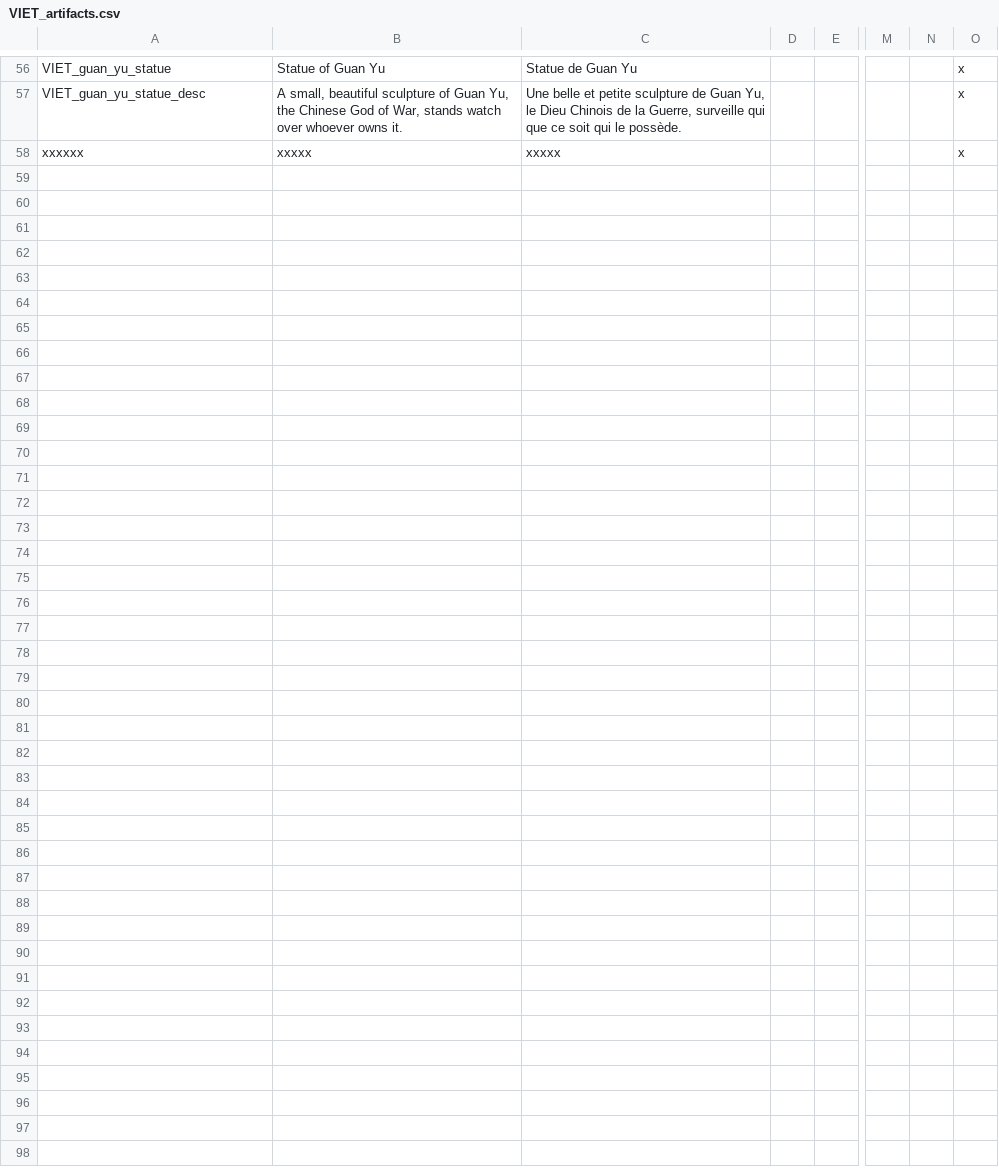
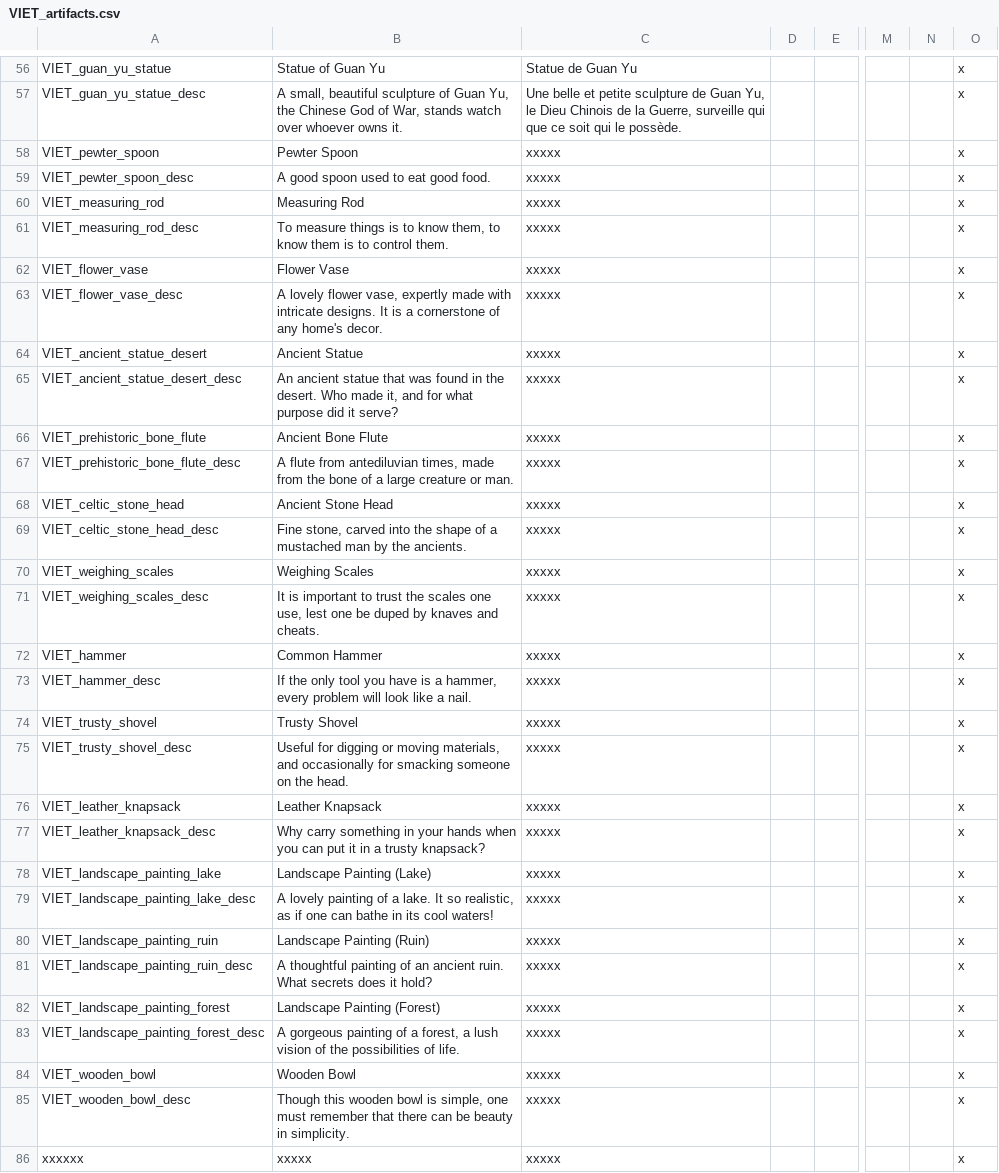
Before and after one commit to cybrxkhan/VIET-Events-Reborn, a CSV file: VIET Events/localisation/VIET_artifacts.csv, drawn as a sheet; only a part is shown, gaps mark what is left out; rows hold the shown columns only; the diff covers the shown part only; the diff names each change by its address in the sheet, - before the commit and + after, or states it on an @@ line.

```diff
--- a/VIET Events/localisation/VIET_artifacts.csv
+++ b/VIET Events/localisation/VIET_artifacts.csv
+row 58: VIET_pewter_spoon | Pewter Spoon | xxxxx |  |  |  |  | x
+row 59: VIET_pewter_spoon_desc | A good spoon used to eat good food. | xxxxx |  |  |  |  | x
+row 60: VIET_measuring_rod | Measuring Rod | xxxxx |  |  |  |  | x
+row 61: VIET_measuring_rod_desc | To measure things is to know them, to know them is to control them. | xxxxx |  |  |  |  | x
+row 62: VIET_flower_vase | Flower Vase | xxxxx |  |  |  |  | x
+row 63: VIET_flower_vase_desc | A lovely flower vase, expertly made with intricate designs. It is a cornerstone of any home's decor. | xxxxx |  |  |  |  | x
+row 64: VIET_ancient_statue_desert | Ancient Statue | xxxxx |  |  |  |  | x
+row 65: VIET_ancient_statue_desert_desc | An ancient statue that was found in the desert. Who made it, and for what purpose did it serve? | xxxxx |  |  |  |  | x
+row 66: VIET_prehistoric_bone_flute | Ancient Bone Flute | xxxxx |  |  |  |  | x
+row 67: VIET_prehistoric_bone_flute_desc | A flute from antediluvian times, made from the bone of a large creature or man. | xxxxx |  |  |  |  | x
+row 68: VIET_celtic_stone_head | Ancient Stone Head | xxxxx |  |  |  |  | x
+row 69: VIET_celtic_stone_head_desc | Fine stone, carved into the shape of a mustached man by the ancients. | xxxxx |  |  |  |  | x
+row 70: VIET_weighing_scales | Weighing Scales | xxxxx |  |  |  |  | x
+row 71: VIET_weighing_scales_desc | It is important to trust the scales one use, lest one be duped by knaves and cheats. | xxxxx |  |  |  |  | x
+row 72: VIET_hammer | Common Hammer | xxxxx |  |  |  |  | x
+row 73: VIET_hammer_desc | If the only tool you have is a hammer, every problem will look like a nail. | xxxxx |  |  |  |  | x
+row 74: VIET_trusty_shovel | Trusty Shovel | xxxxx |  |  |  |  | x
+row 75: VIET_trusty_shovel_desc | Useful for digging or moving materials, and occasionally for smacking someone on the head. | xxxxx |  |  |  |  | x
+row 76: VIET_leather_knapsack | Leather Knapsack | xxxxx |  |  |  |  | x
+row 77: VIET_leather_knapsack_desc | Why carry something in your hands when you can put it in a trusty knapsack? | xxxxx |  |  |  |  | x
+row 78: VIET_landscape_painting_lake | Landscape Painting (Lake) | xxxxx |  |  |  |  | x
+row 79: VIET_landscape_painting_lake_desc | A lovely painting of a lake. It so realistic, as if one can bathe in its cool waters! | xxxxx |  |  |  |  | x
+row 80: VIET_landscape_painting_ruin | Landscape Painting (Ruin) | xxxxx |  |  |  |  | x
+row 81: VIET_landscape_painting_ruin_desc | A thoughtful painting of an ancient ruin. What secrets does it hold? | xxxxx |  |  |  |  | x
+row 82: VIET_landscape_painting_forest | Landscape Painting (Forest) | xxxxx |  |  |  |  | x
+row 83: VIET_landscape_painting_forest_desc | A gorgeous painting of a forest, a lush vision of the possibilities of life. | xxxxx |  |  |  |  | x
+row 84: VIET_wooden_bowl | Wooden Bowl | xxxxx |  |  |  |  | x
+row 85: VIET_wooden_bowl_desc | Though this wooden bowl is simple, one must remember that there can be beauty in simplicity. | xxxxx |  |  |  |  | x
```
Also changed, not shown: 3 edited cells elsewhere in this file, VIET Events/localisation/VIET_artifact_events.csv, VIET Events/localisation/VIET_modifiers_2.csv, 37 other files.
